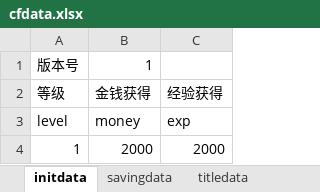
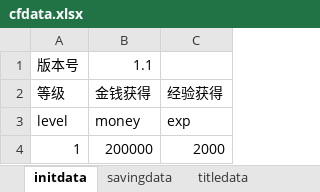
Before and after one commit to colenhyt/cf, an Excel workbook: cfdata.xlsx, sheet initdata, drawn as a sheet; values as stored, in another font and other column widths than the file's, no borders; the diff names each change by its address in the sheet, - before the commit and + after, or states it on an @@ line.

```diff
--- a/cfdata.xlsx (sheet initdata)
+++ b/cfdata.xlsx (sheet initdata)
-B1: 1
+B1: 1.1
-B4: 2000
+B4: 200000
```
Also changed, not shown: 20 other files.
